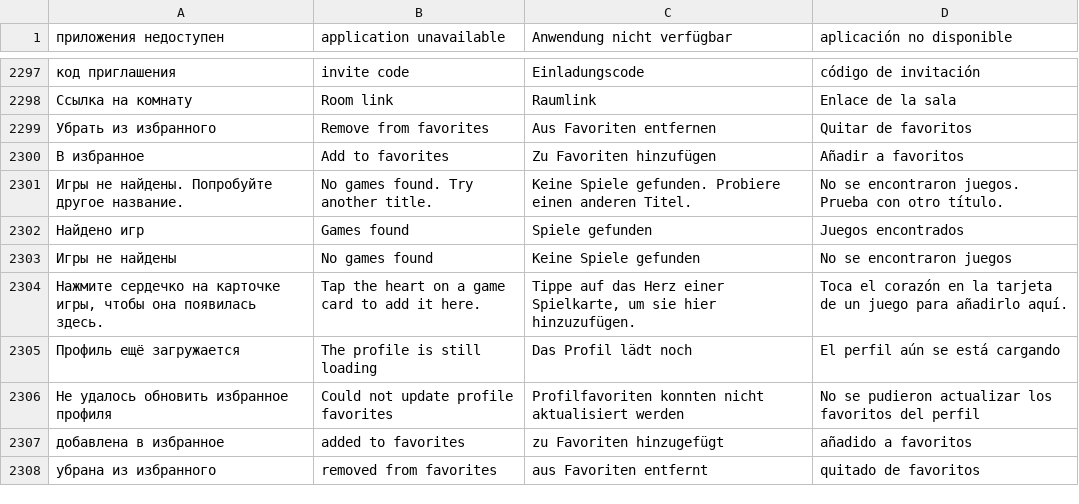
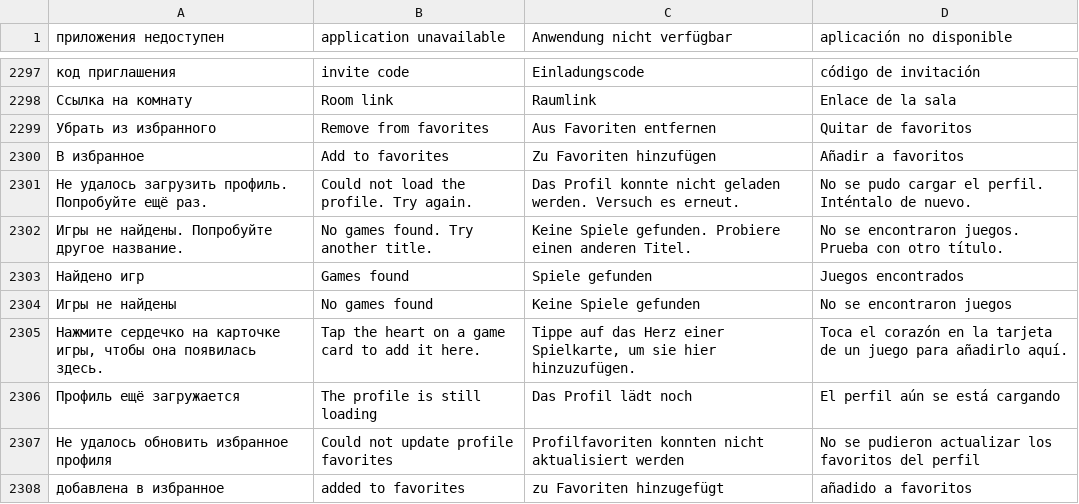
Before and after one commit to viDaLost/alias-spy-games, a TSV file: scripts/i18n/translations.tsv, drawn as a sheet; only a part is shown, gaps mark what is left out; the shorter side is filled out with more unchanged rows; the diff names each change by its address in the sheet, - before the commit and + after, or states it on an @@ line.

Commit message:
Polish the mobile catalog and restore profile and favorites widget

```diff
--- a/scripts/i18n/translations.tsv
+++ b/scripts/i18n/translations.tsv
+row 2301: Не удалось загрузить профиль. Попробуйте ещё раз. | Could not load the profile. Try again. | Das Profil konnte nicht geladen werden. Versuch es erneut. | No se pudo cargar el perfil. Inténtalo de nuevo.
```
Also changed, not shown: 26 other files.
